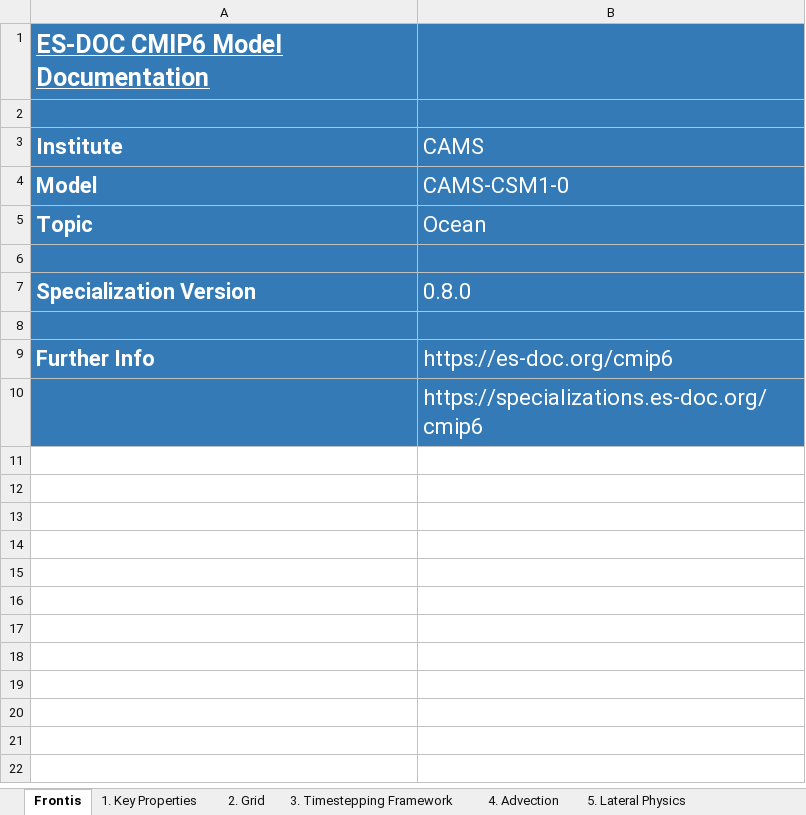
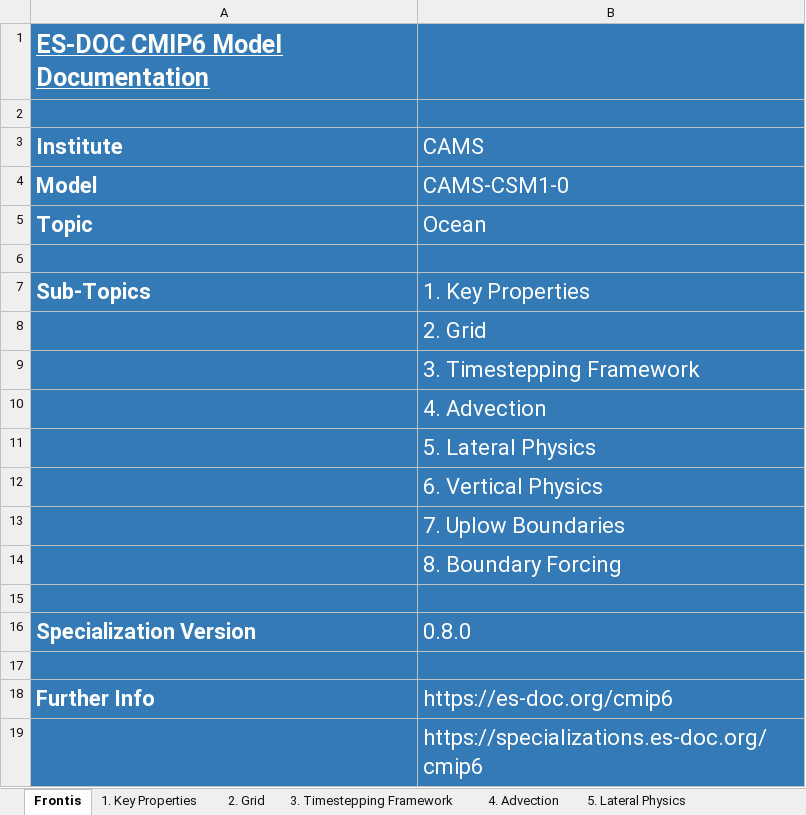
Before and after one commit to ES-DOC-INSTITUTIONAL/cams, an Excel workbook: cmip6/models/cams-csm1-0/cmip6_cams_cams-csm1-0_ocean.xlsx, sheet Frontis, drawn as a sheet; values as stored, in another font and other column widths than the file's, no borders; the diff names each change by its address in the sheet, - before the commit and + after, or states it on an @@ line.

```diff
--- a/cmip6/models/cams-csm1-0/cmip6_cams_cams-csm1-0_ocean.xlsx (sheet Frontis)
+++ b/cmip6/models/cams-csm1-0/cmip6_cams_cams-csm1-0_ocean.xlsx (sheet Frontis)
+row 7: Sub-Topics | 1. Key Properties
+row 8:  | 2. Grid
+row 9:  | 3. Timestepping Framework
+row 10:  | 4. Advection
+row 11:  | 5. Lateral Physics
+row 12:  | 6. Vertical Physics
+row 13:  | 7. Uplow Boundaries
+row 14:  | 8. Boundary Forcing
+row 15: (empty)
```
Also changed, not shown: cmip6/models/cams-csm1-0/cmip6_cams_cams-csm1-0_atmos.xlsx, cmip6/models/cams-csm1-0/cmip6_cams_cams-csm1-0_land.xlsx, 7 other files.
